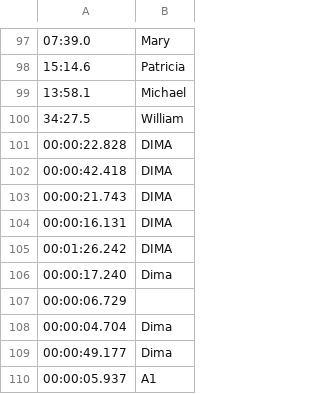
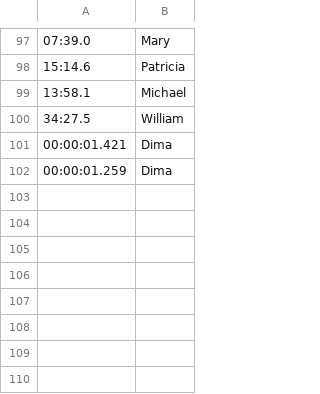
Before and after one commit to L3-Game-Dev/Tile_Dima, a CSV file: Assets/HIGHSCORES/random_first_names.csv, drawn as a sheet; only a part is shown, gaps mark what is left out.

```diff
--- a/Assets/HIGHSCORES/random_first_names.csv
+++ b/Assets/HIGHSCORES/random_first_names.csv
@@ -100,11 +100,3 @@
 34:27.5,William
-00:00:22.828,DIMA
-00:00:42.418,DIMA
-00:00:21.743,DIMA
-00:00:16.131,DIMA
-00:01:26.242,DIMA
-00:00:17.240,Dima
-00:00:06.729,
-00:00:04.704,Dima
-00:00:49.177,Dima
-00:00:05.937,A1
+00:00:01.421,Dima
+00:00:01.259,Dima
```
Also changed, not shown: 10 other files.
